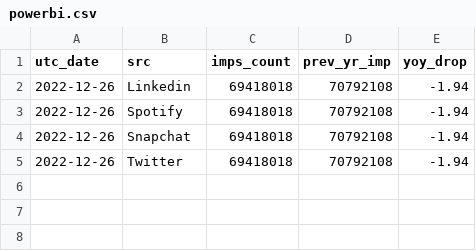
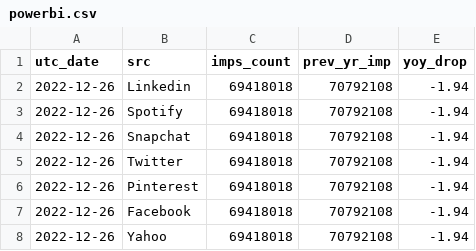
Before and after one commit to arane-ias/arane-python-scripts, a CSV file: prophet_automation/powerbi.csv, drawn as a sheet.

```diff
--- a/prophet_automation/powerbi.csv
+++ b/prophet_automation/powerbi.csv
@@ -5 +5,4 @@ utc_date,src,imps_count,prev_yr_imp,yoy_drop
 2022-12-26,Twitter,69418018,70792108,-1.94
+2022-12-26,Pinterest,69418018,70792108,-1.94
+2022-12-26,Facebook,69418018,70792108,-1.94
+2022-12-26,Yahoo,69418018,70792108,-1.94
```
Also changed, not shown: prophet_automation/athena-results.csv, prophet_automation/snowflake-results.csv, 14 other files.
